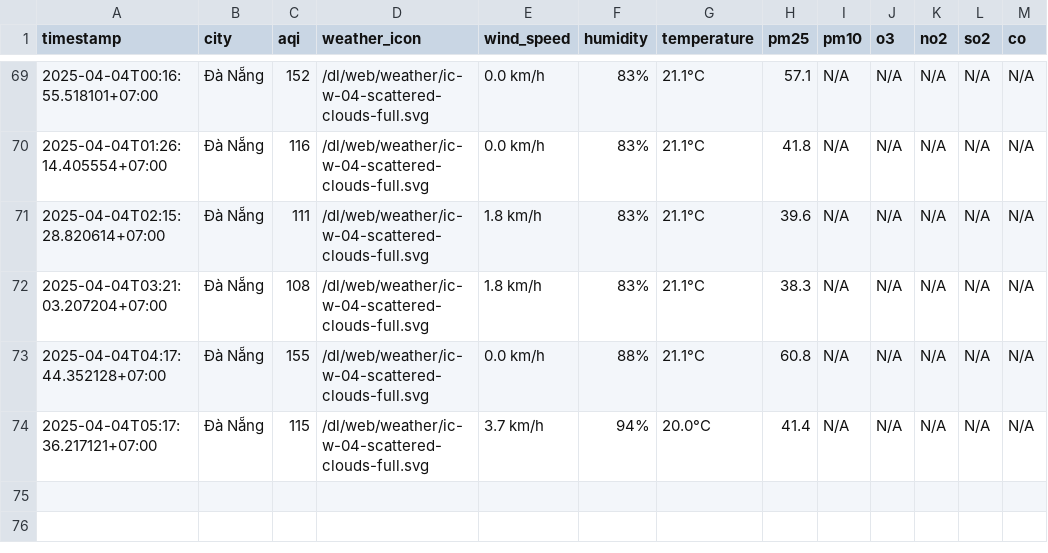
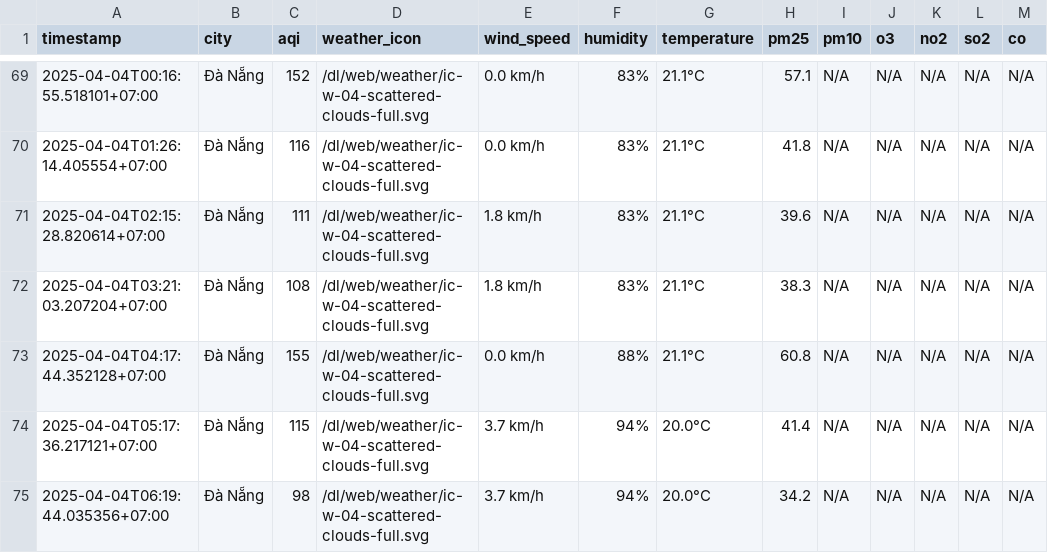
Before and after one commit to dothang08/thu_nghiem, a CSV file: result/da-nang/aqi_da-nang_2025_apr.csv, drawn as a sheet; only a part is shown, gaps mark what is left out.

```diff
--- a/result/da-nang/aqi_da-nang_2025_apr.csv
+++ b/result/da-nang/aqi_da-nang_2025_apr.csv
@@ -74 +74,2 @@ timestamp,city,aqi,weather_icon,wind_speed,humidity,temperature,pm25,pm10,o3,no2
 2025-04-04T05:17:36.217121+07:00,Đà Nẵng,115,/dl/web/weather/ic-w-04-scattered-clouds-full.svg,3.7 km/h,94%,20.0°C,41.4,N/A,N/A,N/A,N/A,N/A
+2025-04-04T06:19:44.035356+07:00,Đà Nẵng,98,/dl/web/weather/ic-w-04-scattered-clouds-full.svg,3.7 km/h,94%,20.0°C,34.2,N/A,N/A,N/A,N/A,N/A
```
Also changed, not shown: aqi_selected_cities.csv, result/hai-duong/aqi_hai-duong_2025_apr.csv, 10 other files.
